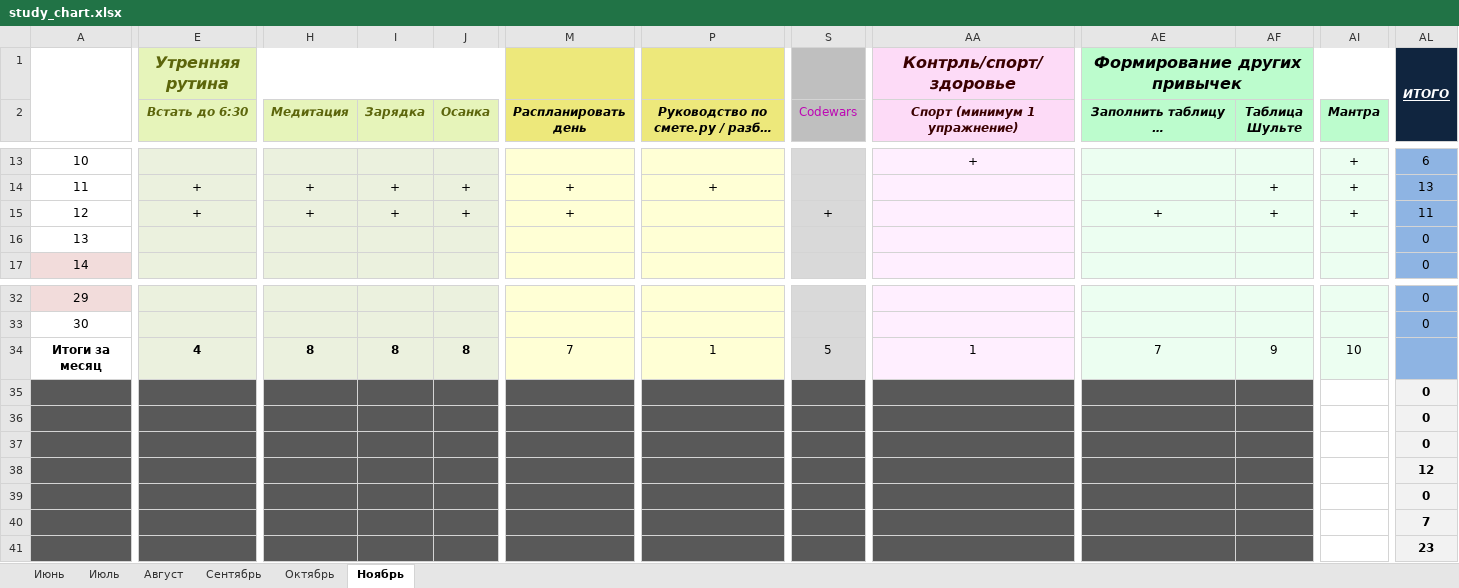
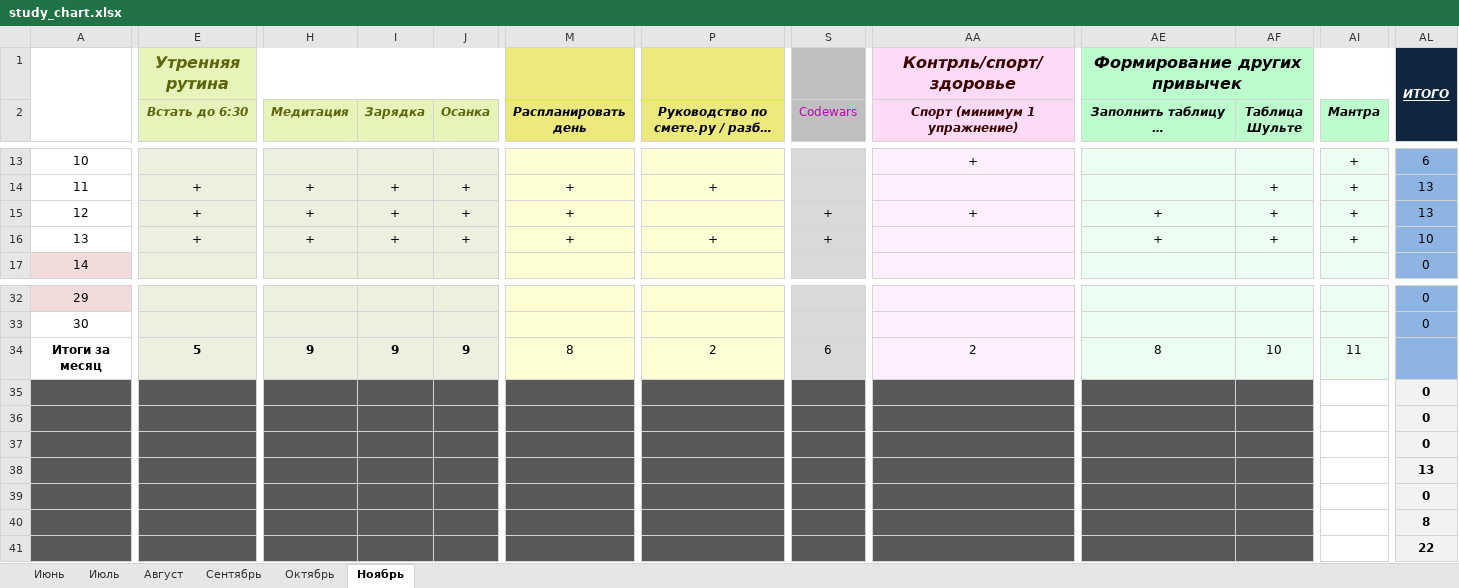
Before and after one commit to EugenySobyanin/Repository_1, an Excel workbook: Другое/2026/study_chart.xlsx, sheet Ноябрь, drawn as a sheet; only a part is shown, gaps mark what is left out; long unchanged cells end in …; values as stored, in another font and other column widths than the file's, no borders; conditional formats not drawn; the diff covers the shown part only; the diff names each change by its address in the sheet, - before the commit and + after, or states it on an @@ line.

```diff
--- a/Другое/2026/study_chart.xlsx (sheet Ноябрь)
+++ b/Другое/2026/study_chart.xlsx (sheet Ноябрь)
-AA15 (Спорт (минимум 1 упражнение)): (empty)
+AA15 (Спорт (минимум 1 упражнение)): +
-AL15: 11
+AL15: 13
-E16 (Встать до 6:30): (empty)
+E16 (Встать до 6:30): +
-H16 (Медитация): (empty)
+H16 (Медитация): +
-I16 (Зарядка): (empty)
+I16 (Зарядка): +
-J16 (Осанка): (empty)
+J16 (Осанка): +
-M16 (Распланировать день): (empty)
+M16 (Распланировать день): +
-P16: (empty)
+P16: +
-S16 (Codewars): (empty)
+S16 (Codewars): +
-AE16: (empty)
+AE16: +
-AF16 (Таблица Шульте): (empty)
+AF16 (Таблица Шульте): +
-AI16 (Мантра): (empty)
+AI16 (Мантра): +
-AL16: 0
+AL16: 10
-E34 (Встать до 6:30): 4
+E34 (Встать до 6:30): 5
-H34 (Медитация): 8
+H34 (Медитация): 9
-I34 (Зарядка): 8
+I34 (Зарядка): 9
-J34 (Осанка): 8
+J34 (Осанка): 9
-M34 (Распланировать день): 7
+M34 (Распланировать день): 8
-P34: 1
+P34: 2
-S34 (Codewars): 5
+S34 (Codewars): 6
-AA34 (Спорт (минимум 1 упражнение)): 1
+AA34 (Спорт (минимум 1 упражнение)): 2
-AE34: 7
+AE34: 8
-AF34 (Таблица Шульте): 9
+AF34 (Таблица Шульте): 10
-AI34 (Мантра): 10
+AI34 (Мантра): 11
-AL38: 12
+AL38: 13
-AL40: 7
+AL40: 8
-AL41: 23
+AL41: 22
```
Also changed, not shown: 1 edited cell elsewhere in this sheet, Другое/2026/Доходы-Расходы.xlsx, Другое/2026/Кино-Книги-Одежда-Спорт.xlsx.
